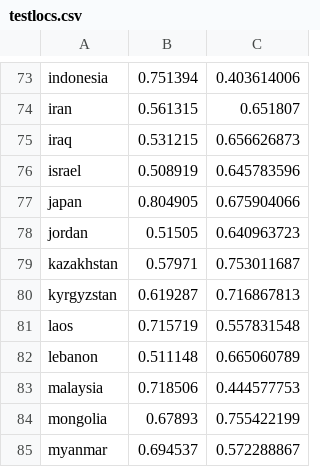
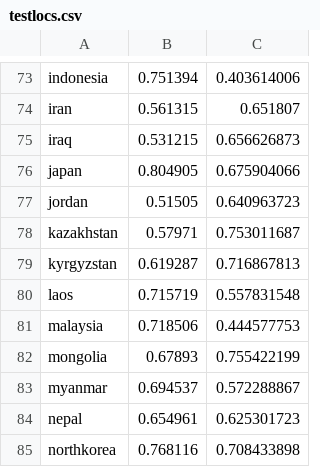
Before and after one commit to MASKGeography/MASKgame, a CSV file: android/assets/geography/testlocs.csv, drawn as a sheet; only a part is shown, gaps mark what is left out; the shorter side is filled out with more unchanged rows.

```diff
--- a/android/assets/geography/testlocs.csv
+++ b/android/assets/geography/testlocs.csv
@@ -75,3 +75,2 @@ iran,0.561315,0.651807
 iraq,0.531215,0.656626873
-israel,0.508919,0.645783596
 japan,0.804905,0.675904066
@@ -81,3 +80,2 @@ kyrgyzstan,0.619287,0.716867813
 laos,0.715719,0.557831548
-lebanon,0.511148,0.665060789
 malaysia,0.718506,0.444577753
```
Also changed, not shown: android/assets/geography/coordinatePercentOfCountries.csv, android/assets/geography/grr.csv, 4 other files.
